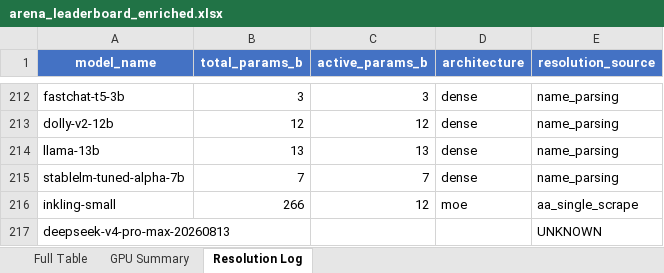
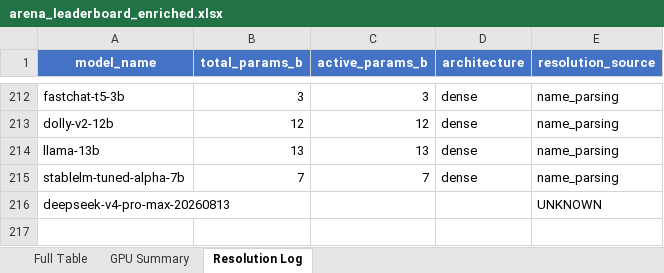
Before and after one commit to KayKv10/llm-arena-vram-calc, an Excel workbook: arena_enrichment/output/arena_leaderboard_enriched.xlsx, sheet Resolution Log, drawn as a sheet; only a part is shown, gaps mark what is left out; values as stored, in another font and other column widths than the file's, no borders; the diff names each change by its address in the sheet, - before the commit and + after, or states it on an @@ line.

```diff
--- a/arena_enrichment/output/arena_leaderboard_enriched.xlsx (sheet Resolution Log)
+++ b/arena_enrichment/output/arena_leaderboard_enriched.xlsx (sheet Resolution Log)
-row 216: inkling-small | 266 | 12 | moe | aa_single_scrape
```
Also changed, not shown: sheet Full Table, 2 other files.
